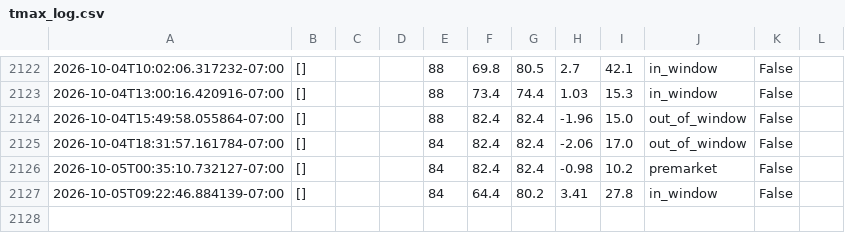
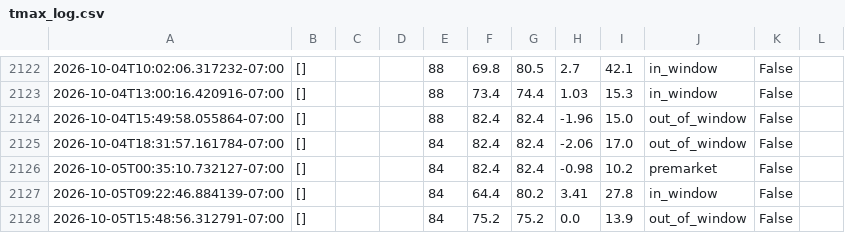
Before and after one commit to josemjuarez08-rgb/TMAX, a CSV file: tmax_log.csv, drawn as a sheet; only a part is shown, gaps mark what is left out; the diff names each change by its address in the sheet, - before the commit and + after, or states it on an @@ line.

```diff
--- a/tmax_log.csv
+++ b/tmax_log.csv
+row 2128: 2026-10-05T15:48:56.312791-07:00 | [] |  |  | 84 | 75.2 | 75.2 | 0.0 | 13.9 | out_of_window | False
```
